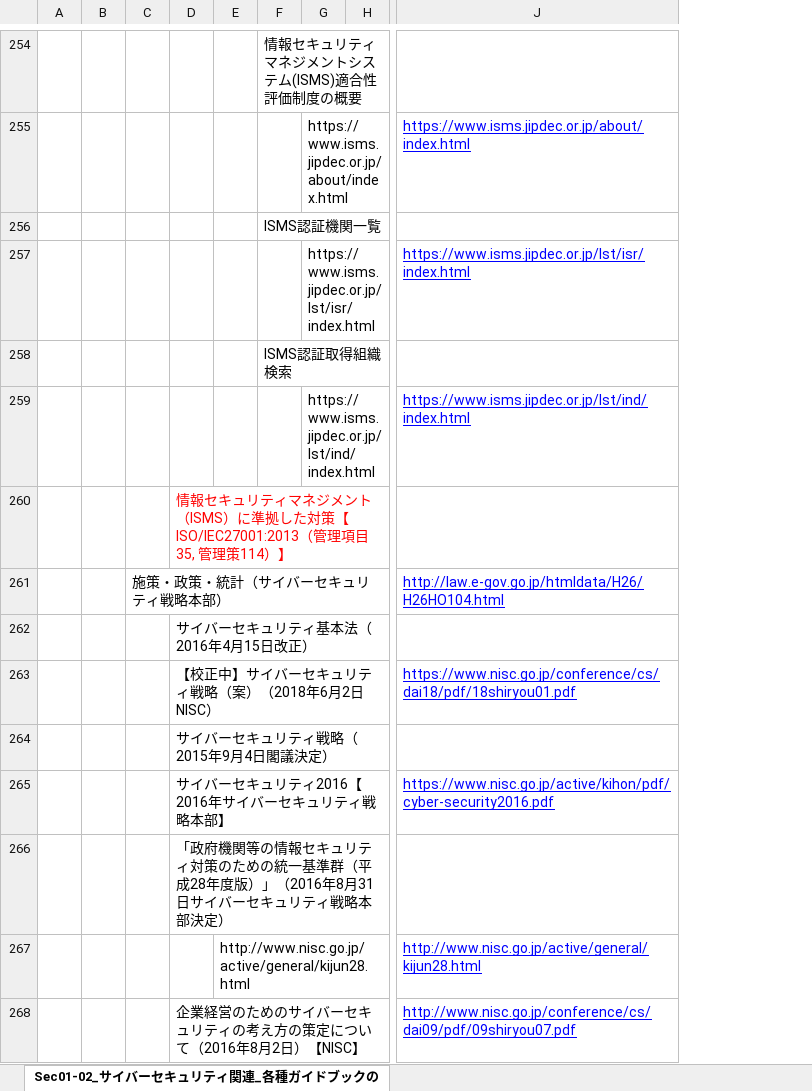
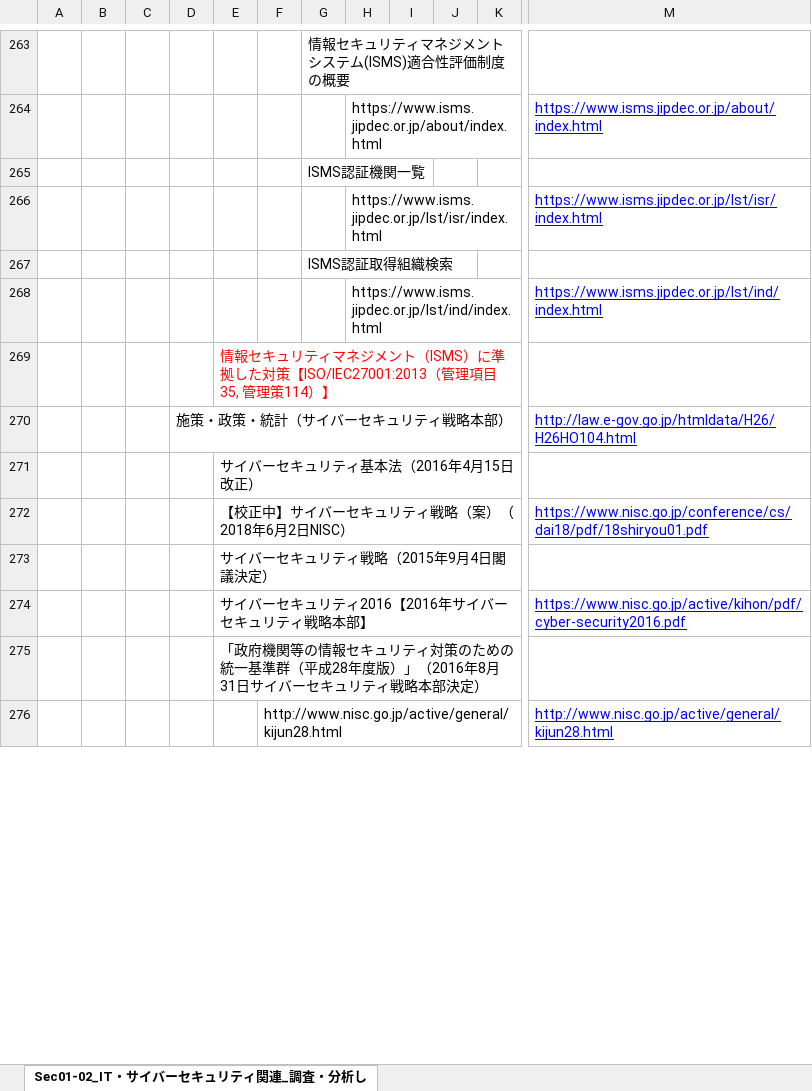
Before and after one commit to BlueMoon55/Sharing_Knowledge3, an Excel workbook: MindManager3/Sec01-02.xlsx, sheet Sec01-02_IT・サイバーセキュリティ関連_調査・分析し, drawn as a sheet; only a part is shown, gaps mark what is left out; values as stored, in another font and other column widths than the file's, no borders; charts and pictures not drawn; removed rows and columns are numbered as before the commit, all else as after; rows hold the shown columns only; the diff covers the shown part only; the diff names each change by its address in the sheet, - before the commit and + after, or states it on an @@ line.

```diff
--- a/MindManager3/Sec01-02.xlsx (sheet Sec01-02_IT・サイバーセキュリティ関連_調査・分析し)
+++ b/MindManager3/Sec01-02.xlsx (sheet Sec01-02_IT・サイバーセキュリティ関連_調査・分析し)
-sheet tab: Sec01-02_サイバーセキュリティ関連_各種ガイドブックの
+sheet tab: Sec01-02_IT・サイバーセキュリティ関連_調査・分析し
-column A, empty
+column A, empty
+column F, empty
-column H, empty
+column I, empty
+column J, empty
+column K, empty
-row 260:  |  |  | 情報セキュリティマネジメント（ISMS）に準拠した対策【ISO/IEC27001:2013（管理項目35, 管理策114）】
-row 261:  |  | 施策・政策・統計（サイバーセキュリティ戦略本部） |  |  |  |  |  | http://law.e-gov.go.jp/htmldata/H26/H26HO104.html
-row 262:  |  |  | サイバーセキュリティ基本法（2016年4月15日改正）
-row 263:  |  |  | 【校正中】サイバーセキュリティ戦略（案）（2018年6月2日NISC） |  |  |  |  | https://www.nisc.go.jp/conference/cs/dai18/pdf/18shiryou01.pdf
-row 264:  |  |  | サイバーセキュリティ戦略（2015年9月4日閣議決定）
-row 265:  |  |  | サイバーセキュリティ2016【2016年サイバーセキュリティ戦略本部】 |  |  |  |  | https://www.nisc.go.jp/active/kihon/pdf/cyber-security2016.pdf
-row 266:  |  |  | 「政府機関等の情報セキュリティ対策のための統一基準群（平成28年度版）」（2016年8月31日サイバーセキュリティ戦略本部決定）
-row 267:  |  |  |  | http://www.nisc.go.jp/active/general/kijun28.html |  |  |  | http://www.nisc.go.jp/active/general/kijun28.html
-row 268:  |  |  | 企業経営のためのサイバーセキュリティの考え方の策定について（2016年8月2日）【NISC】 |  |  |  |  | http://www.nisc.go.jp/conference/cs/dai09/pdf/09shiryou07.pdf
+row 269:  |  |  |  | 情報セキュリティマネジメント（ISMS）に準拠した対策【ISO/IEC27001:2013（管理項目35, 管理策114）】
+row 270:  |  |  | 施策・政策・統計（サイバーセキュリティ戦略本部） |  |  |  |  |  |  |  | http://law.e-gov.go.jp/htmldata/H26/H26HO104.html
+row 271:  |  |  |  | サイバーセキュリティ基本法（2016年4月15日改正）
+row 272:  |  |  |  | 【校正中】サイバーセキュリティ戦略（案）（2018年6月2日NISC） |  |  |  |  |  |  | https://www.nisc.go.jp/conference/cs/dai18/pdf/18shiryou01.pdf
+row 273:  |  |  |  | サイバーセキュリティ戦略（2015年9月4日閣議決定）
+row 274:  |  |  |  | サイバーセキュリティ2016【2016年サイバーセキュリティ戦略本部】 |  |  |  |  |  |  | https://www.nisc.go.jp/active/kihon/pdf/cyber-security2016.pdf
+row 275:  |  |  |  | 「政府機関等の情報セキュリティ対策のための統一基準群（平成28年度版）」（2016年8月31日サイバーセキュリティ戦略本部決定）
+row 276:  |  |  |  |  | http://www.nisc.go.jp/active/general/kijun28.html |  |  |  |  |  | http://www.nisc.go.jp/active/general/kijun28.html
```
Also changed, not shown: 792 added rows, 26 removed rows, 30 edited cells and cell formats elsewhere in this sheet, charts or pictures, MindManager3/Sec01-01-02.xlsx, 1 other file.
